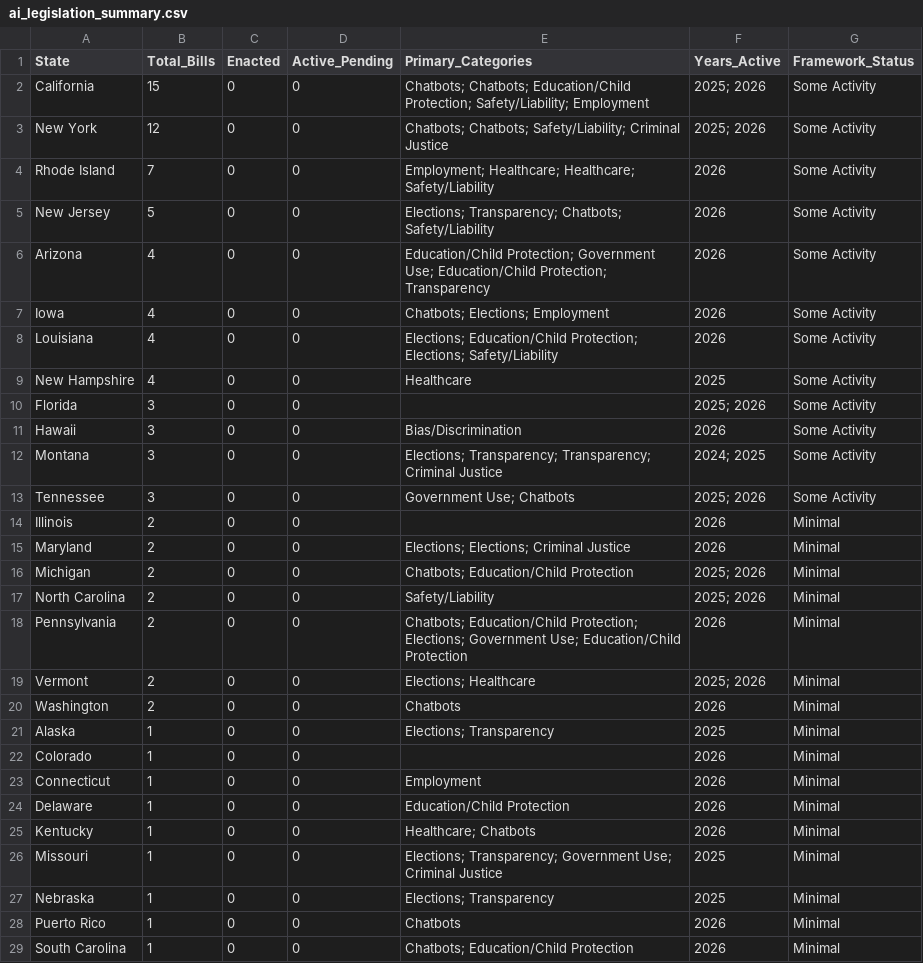
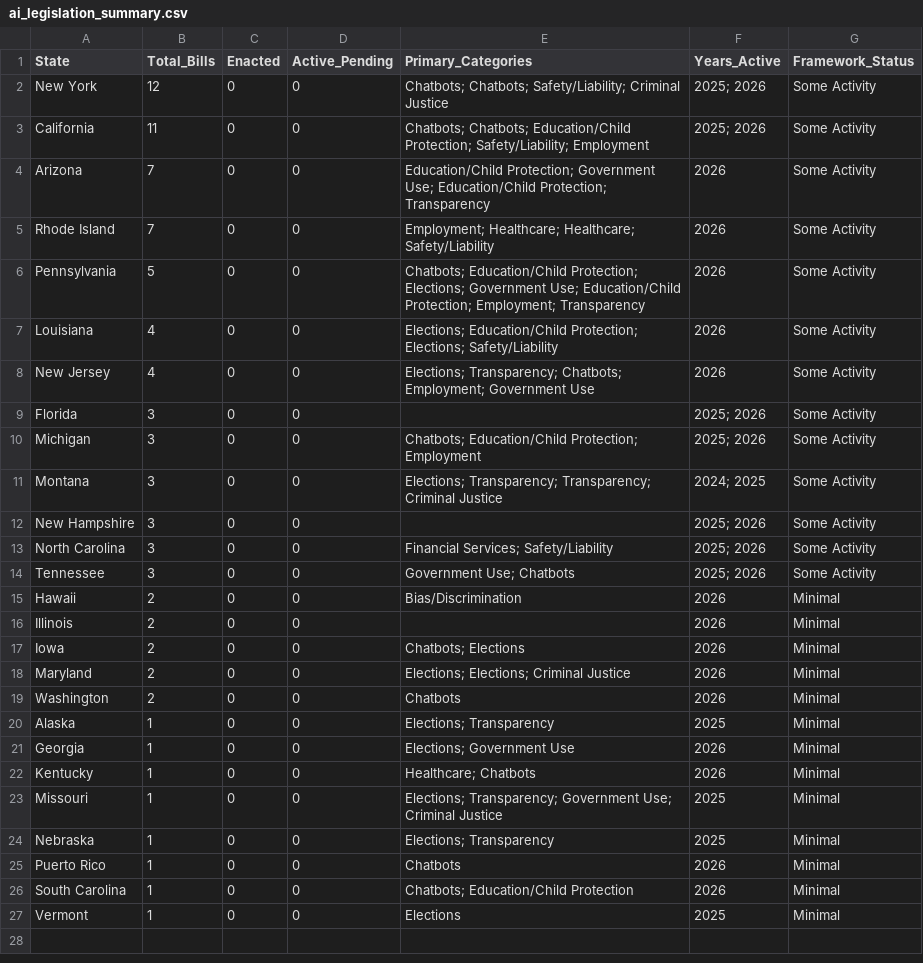
Before and after one commit to nikzei/state-ai-legislation-tracker, a CSV file: data/ai_legislation_summary.csv, drawn as a sheet.

```diff
--- a/data/ai_legislation_summary.csv
+++ b/data/ai_legislation_summary.csv
@@ -1,25 +1,22 @@
 State,Total_Bills,Enacted,Active_Pending,Primary_Categories,Years_Active,Framework_Status
-California,15,0,0,Chatbots; Chatbots; Education/Child Protection; Safety/Liability; Employment,2025; 2026,Some Activity
 New York,12,0,0,Chatbots; Chatbots; Safety/Liability; Criminal Justice,2025; 2026,Some Activity
+California,11,0,0,Chatbots; Chatbots; Education/Child Protection; Safety/Liability; Employment,2025; 2026,Some Activity
+Arizona,7,0,0,Education/Child Protection; Government Use; Education/Child Protection; Transparency,2026,Some Activity
 Rhode Island,7,0,0,Employment; Healthcare; Healthcare; Safety/Liability,2026,Some Activity
-New Jersey,5,0,0,Elections; Transparency; Chatbots; Safety/Liability,2026,Some Activity
-Arizona,4,0,0,Education/Child Protection; Government Use; Education/Child Protection; Transparency,2026,Some Activity
-Iowa,4,0,0,Chatbots; Elections; Employment,2026,Some Activity
+Pennsylvania,5,0,0,Chatbots; Education/Child Protection; Elections; Government Use; Education/Child Protection; Employment; Transparency,2026,Some Activity
 Louisiana,4,0,0,Elections; Education/Child Protection; Elections; Safety/Liability,2026,Some Activity
-New Hampshire,4,0,0,Healthcare,2025,Some Activity
+New Jersey,4,0,0,Elections; Transparency; Chatbots; Employment; Government Use,2026,Some Activity
 Florida,3,0,0,,2025; 2026,Some Activity
-Hawaii,3,0,0,Bias/Discrimination,2026,Some Activity
+Michigan,3,0,0,Chatbots; Education/Child Protection; Employment,2025; 2026,Some Activity
 Montana,3,0,0,Elections; Transparency; Transparency; Criminal Justice,2024; 2025,Some Activity
+New Hampshire,3,0,0,,2025; 2026,Some Activity
+North Carolina,3,0,0,Financial Services; Safety/Liability,2025; 2026,Some Activity
 Tennessee,3,0,0,Government Use; Chatbots,2025; 2026,Some Activity
+Hawaii,2,0,0,Bias/Discrimination,2026,Minimal
 Illinois,2,0,0,,2026,Minimal
+Iowa,2,0,0,Chatbots; Elections,2026,Minimal
 Maryland,2,0,0,Elections; Elections; Criminal Justice,2026,Minimal
-Michigan,2,0,0,Chatbots; Education/Child Protection,2025; 2026,Minimal
-North Carolina,2,0,0,Safety/Liability,2025; 2026,Minimal
-Pennsylvania,2,0,0,Chatbots; Education/Child Protection; Elections; Government Use; Education/Child Protection,2026,Minimal
-Vermont,2,0,0,Elections; Healthcare,2025; 2026,Minimal
 Washington,2,0,0,Chatbots,2026,Minimal
 Alaska,1,0,0,Elections; Transparency,2025,Minimal
-Colorado,1,0,0,,2026,Minimal
-Connecticut,1,0,0,Employment,2026,Minimal
-Delaware,1,0,0,Education/Child Protection,2026,Minimal
+Georgia,1,0,0,Elections; Government Use,2026,Minimal
 Kentucky,1,0,0,Healthcare; Chatbots,2026,Minimal
@@ -29 +26,2 @@ Puerto Rico,1,0,0,Chatbots,2026,Minimal
 South Carolina,1,0,0,Chatbots; Education/Child Protection,2026,Minimal
+Vermont,1,0,0,Elections,2025,Minimal
```
Also changed, not shown: data/ai_legislation_bills.csv.
